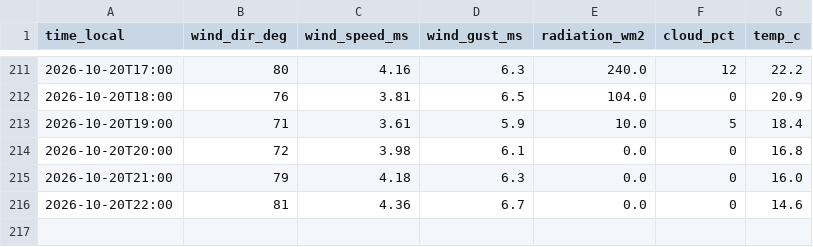
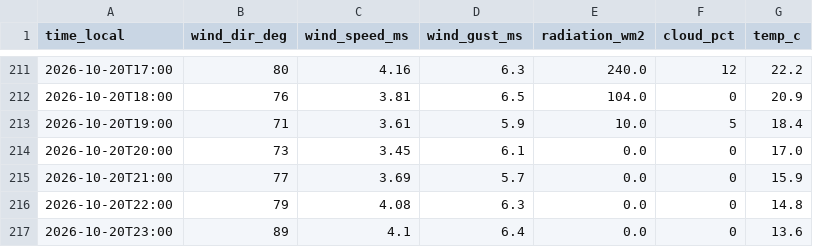
Before and after one commit to SanDav2011/atyrau-air, a CSV file: data/wind.csv, drawn as a sheet; only a part is shown, gaps mark what is left out.

```diff
--- a/data/wind.csv
+++ b/data/wind.csv
@@ -213,4 +213,5 @@
 2026-10-20T19:00,71,3.61,5.9,10.0,5,18.4
-2026-10-20T20:00,72,3.98,6.1,0.0,0,16.8
-2026-10-20T21:00,79,4.18,6.3,0.0,0,16.0
-2026-10-20T22:00,81,4.36,6.7,0.0,0,14.6
+2026-10-20T20:00,73,3.45,6.1,0.0,0,17.0
+2026-10-20T21:00,77,3.69,5.7,0.0,0,15.9
+2026-10-20T22:00,79,4.08,6.3,0.0,0,14.8
+2026-10-20T23:00,89,4.1,6.4,0.0,0,13.6
```
Also changed, not shown: data/almaty/kgm.csv, data/almaty/wind.csv, 10 other files.
